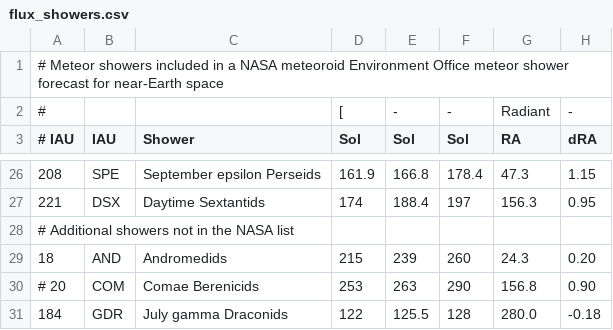
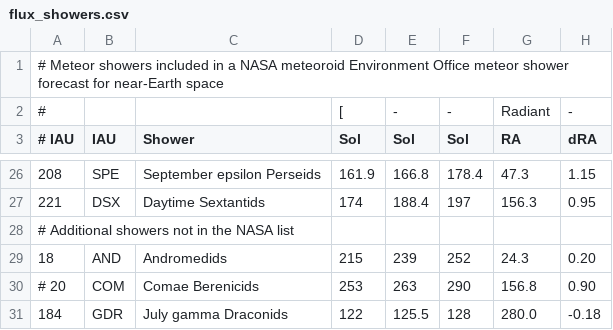
Before and after one commit to CroatianMeteorNetwork/RMS, a CSV file: share/flux_showers.csv, drawn as a sheet; only a part is shown, gaps mark what is left out; the diff names each change by its address in the sheet, - before the commit and + after, or states it on an @@ line.

Commit message:
updated AND shower duration

```diff
--- a/share/flux_showers.csv
+++ b/share/flux_showers.csv
-F29 (Sol): 260
+F29 (Sol): 252
```
